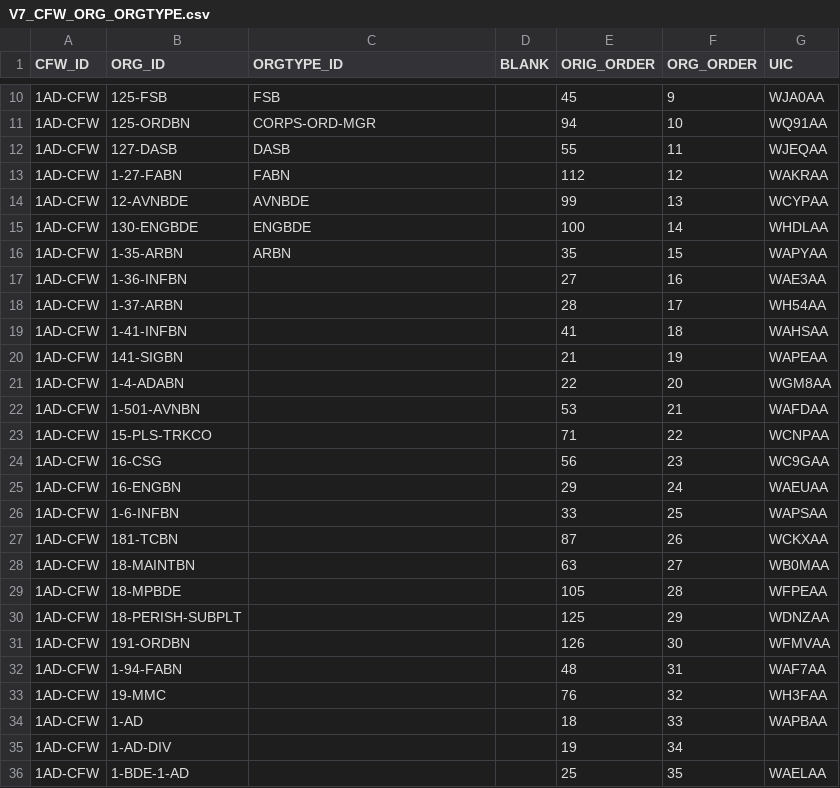
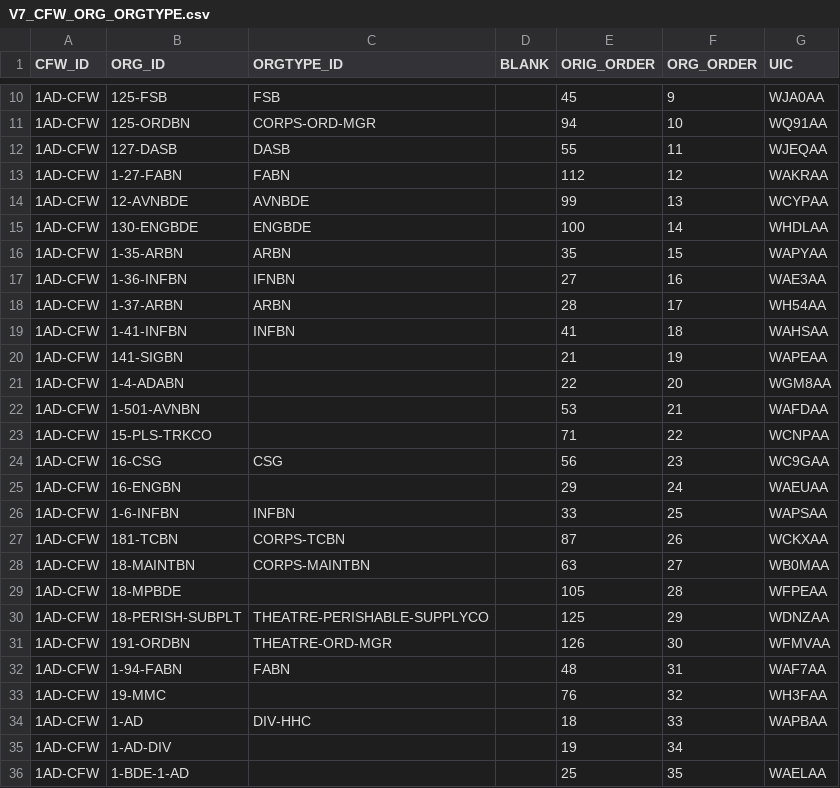
Before and after one commit to codeaudit/cougaar-csmart, a CSV file: csmart/data/cmt/data/V7_CFW_ORG_ORGTYPE.csv, drawn as a sheet; only a part is shown, gaps mark what is left out; the diff covers the shown part only.

Commit message:
Added orgtype info to table.

```diff
--- a/csmart/data/cmt/data/V7_CFW_ORG_ORGTYPE.csv
+++ b/csmart/data/cmt/data/V7_CFW_ORG_ORGTYPE.csv
@@ -16,5 +16,5 @@ CFW_ID,ORG_ID,ORGTYPE_ID,BLANK,ORIG_ORDER,ORG_ORDER,UIC
 1AD-CFW,1-35-ARBN,ARBN, ,35,15,WAPYAA
-1AD-CFW,1-36-INFBN,, ,27,16,WAE3AA
-1AD-CFW,1-37-ARBN,, ,28,17,WH54AA
-1AD-CFW,1-41-INFBN,, ,41,18,WAHSAA
+1AD-CFW,1-36-INFBN,IFNBN, ,27,16,WAE3AA
+1AD-CFW,1-37-ARBN,ARBN, ,28,17,WH54AA
+1AD-CFW,1-41-INFBN,INFBN, ,41,18,WAHSAA
 1AD-CFW,141-SIGBN,, ,21,19,WAPEAA
@@ -23,13 +23,13 @@ CFW_ID,ORG_ID,ORGTYPE_ID,BLANK,ORIG_ORDER,ORG_ORDER,UIC
 1AD-CFW,15-PLS-TRKCO,, ,71,22,WCNPAA
-1AD-CFW,16-CSG,, ,56,23,WC9GAA
+1AD-CFW,16-CSG,CSG, ,56,23,WC9GAA
 1AD-CFW,16-ENGBN,, ,29,24,WAEUAA
-1AD-CFW,1-6-INFBN,, ,33,25,WAPSAA
-1AD-CFW,181-TCBN,, ,87,26,WCKXAA
-1AD-CFW,18-MAINTBN,, ,63,27,WB0MAA
+1AD-CFW,1-6-INFBN,INFBN, ,33,25,WAPSAA
+1AD-CFW,181-TCBN,CORPS-TCBN, ,87,26,WCKXAA
+1AD-CFW,18-MAINTBN,CORPS-MAINTBN, ,63,27,WB0MAA
 1AD-CFW,18-MPBDE,, ,105,28,WFPEAA
-1AD-CFW,18-PERISH-SUBPLT,, ,125,29,WDNZAA
-1AD-CFW,191-ORDBN,, ,126,30,WFMVAA
-1AD-CFW,1-94-FABN,, ,48,31,WAF7AA
+1AD-CFW,18-PERISH-SUBPLT,THEATRE-PERISHABLE-SUPPLYCO, ,125,29,WDNZAA
+1AD-CFW,191-ORDBN,THEATRE-ORD-MGR, ,126,30,WFMVAA
+1AD-CFW,1-94-FABN,FABN, ,48,31,WAF7AA
 1AD-CFW,19-MMC,, ,76,32,WH3FAA
-1AD-CFW,1-AD,, ,18,33,WAPBAA
+1AD-CFW,1-AD,DIV-HHC, ,18,33,WAPBAA
 1AD-CFW,1-AD-DIV,, ,19,34,
```
Also changed, not shown: 43 edited cells elsewhere in this file.
